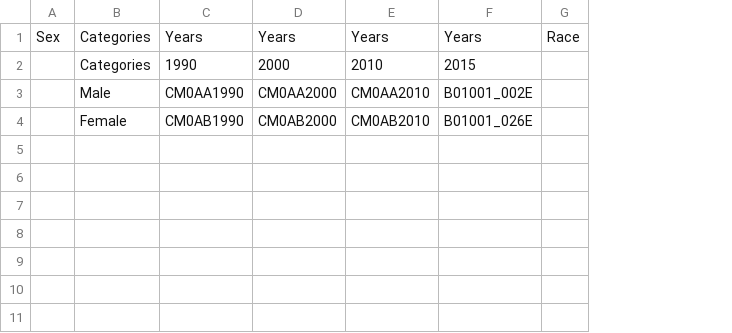
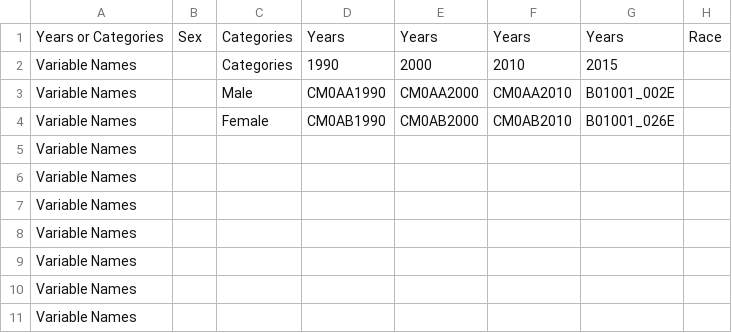
Before and after one commit to lecy/neighborhood_change_phx, a CSV file: data/variable_lists/phx.variable.name.crosswalk.csv, drawn as a sheet; only a part is shown; the diff names each change by its address in the sheet, - before the commit and + after, or states it on an @@ line.

Commit message:
Update phx.variable.name.crosswalk.csv

```diff
--- a/data/variable_lists/phx.variable.name.crosswalk.csv
+++ b/data/variable_lists/phx.variable.name.crosswalk.csv
+column A, rows 1-11: Years or Categories | Variable Names | Variable Names | Variable Names | Variable Names | Variable Names | Variable Names | Variable Names | Variable Names | Variable Names | Variable Names
```
